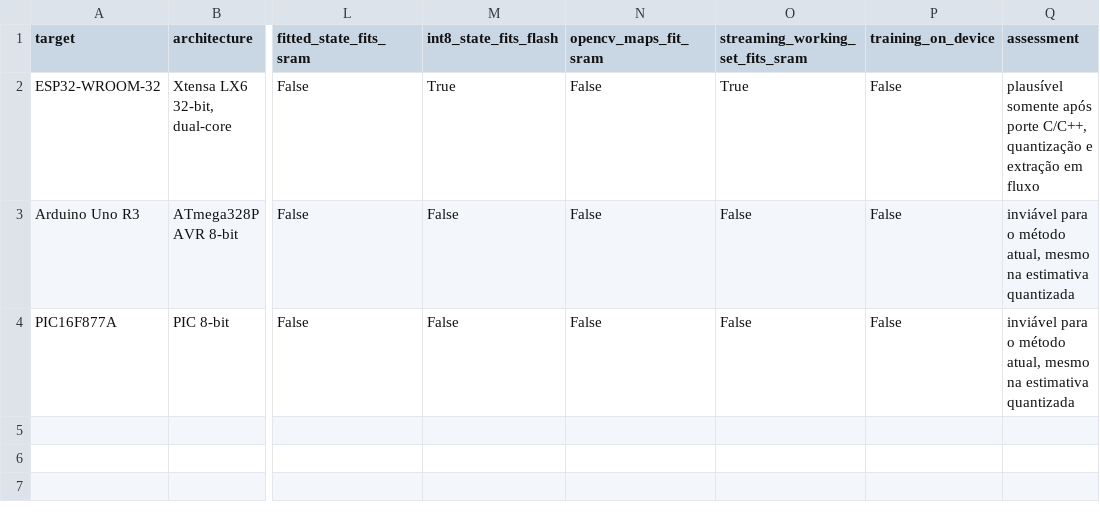
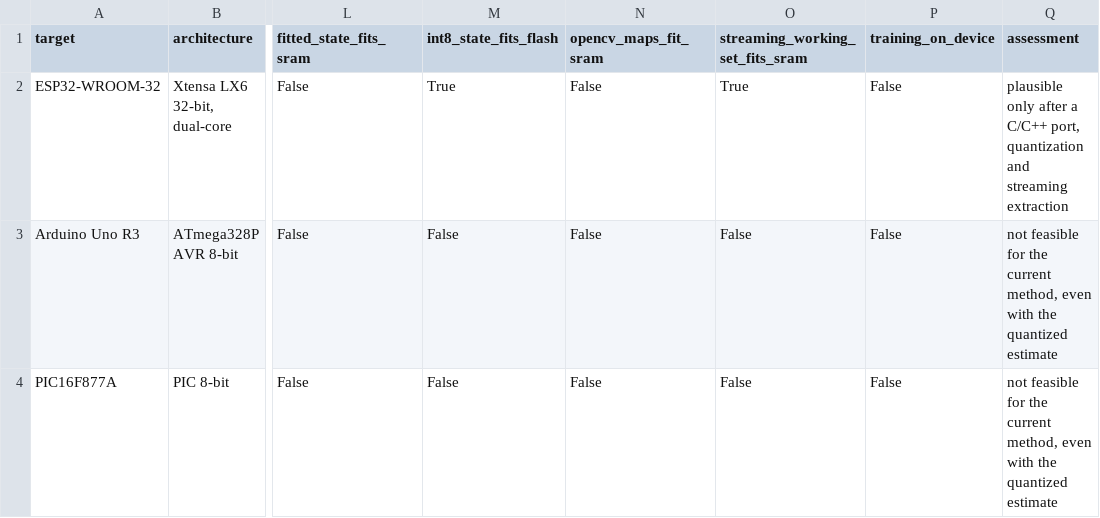
Before and after one commit to CodeWracker/colorectal_histology_classification, a CSV file: comparison/results/2026-09-12/embedded/feasibility.csv, drawn as a sheet; only a part is shown, gaps mark what is left out; the diff names each change by its address in the sheet, - before the commit and + after, or states it on an @@ line.

```diff
--- a/comparison/results/2026-09-12/embedded/feasibility.csv
+++ b/comparison/results/2026-09-12/embedded/feasibility.csv
-Q2 (assessment): plausível somente após porte C/C++, quantização e extração em fluxo
+Q2 (assessment): plausible only after a C/C++ port, quantization and streaming extraction
-Q3:Q4 (assessment): inviável para o método atual, mesmo na estimativa quantizada
+Q3:Q4 (assessment): not feasible for the current method, even with the quantized estimate
```
Also changed, not shown: comparison/results/2026-09-12/error_gallery.csv, 42 other files.
